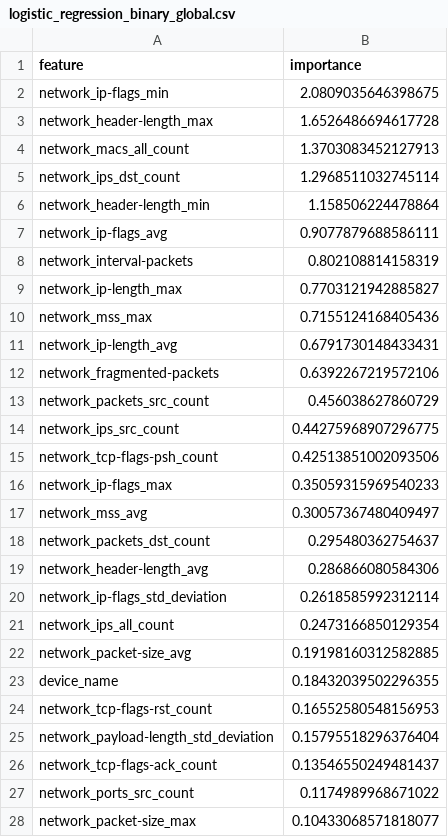
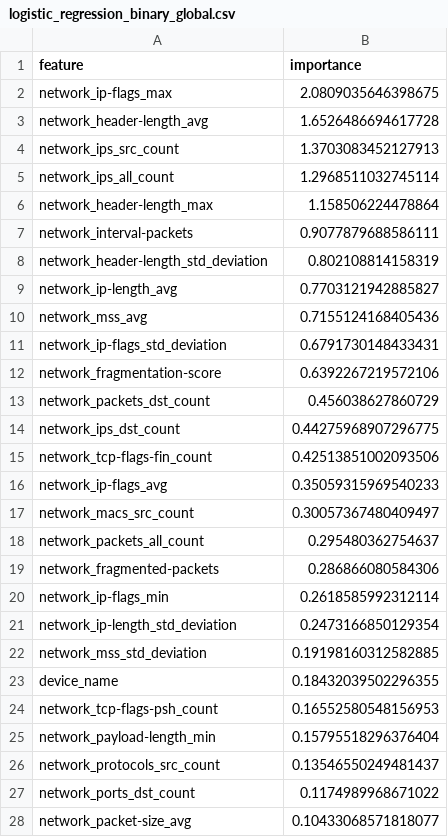
Before and after one commit to Bruno8740/detection_of_iiot_attacks, a CSV file: experiments/results_xai/shap_global/logistic_regression_binary_global.csv, drawn as a sheet; only a part is shown; the diff covers the shown part only.

```diff
--- a/experiments/results_xai/shap_global/logistic_regression_binary_global.csv
+++ b/experiments/results_xai/shap_global/logistic_regression_binary_global.csv
@@ -1,28 +1,28 @@
 feature,importance
-network_ip-flags_min,2.0809035646398675
-network_header-length_max,1.6526486694617728
-network_macs_all_count,1.3703083452127913
-network_ips_dst_count,1.2968511032745114
-network_header-length_min,1.158506224478864
-network_ip-flags_avg,0.9077879688586111
-network_interval-packets,0.802108814158319
-network_ip-length_max,0.7703121942885827
-network_mss_max,0.7155124168405436
-network_ip-length_avg,0.6791730148433431
-network_fragmented-packets,0.6392267219572106
-network_packets_src_count,0.456038627860729
-network_ips_src_count,0.44275968907296775
-network_tcp-flags-psh_count,0.42513851002093506
-network_ip-flags_max,0.35059315969540233
-network_mss_avg,0.30057367480409497
-network_packets_dst_count,0.295480362754637
-network_header-length_avg,0.286866080584306
-network_ip-flags_std_deviation,0.2618585992312114
-network_ips_all_count,0.2473166850129354
-network_packet-size_avg,0.19198160312582885
+network_ip-flags_max,2.0809035646398675
+network_header-length_avg,1.6526486694617728
+network_ips_src_count,1.3703083452127913
+network_ips_all_count,1.2968511032745114
+network_header-length_max,1.158506224478864
+network_interval-packets,0.9077879688586111
+network_header-length_std_deviation,0.802108814158319
+network_ip-length_avg,0.7703121942885827
+network_mss_avg,0.7155124168405436
+network_ip-flags_std_deviation,0.6791730148433431
+network_fragmentation-score,0.6392267219572106
+network_packets_dst_count,0.456038627860729
+network_ips_dst_count,0.44275968907296775
+network_tcp-flags-fin_count,0.42513851002093506
+network_ip-flags_avg,0.35059315969540233
+network_macs_src_count,0.30057367480409497
+network_packets_all_count,0.295480362754637
+network_fragmented-packets,0.286866080584306
+network_ip-flags_min,0.2618585992312114
+network_ip-length_std_deviation,0.2473166850129354
+network_mss_std_deviation,0.19198160312582885
 device_name,0.18432039502296355
-network_tcp-flags-rst_count,0.16552580548156953
-network_payload-length_std_deviation,0.15795518296376404
-network_tcp-flags-ack_count,0.13546550249481437
-network_ports_src_count,0.1174989968671022
-network_packet-size_max,0.10433068571818077
+network_tcp-flags-psh_count,0.16552580548156953
+network_payload-length_min,0.15795518296376404
+network_protocols_src_count,0.13546550249481437
+network_ports_dst_count,0.1174989968671022
+network_packet-size_avg,0.10433068571818077
```
Also changed, not shown: 4 added rows, 4 removed rows and 17 edited cells elsewhere in this file, 30 other files.
